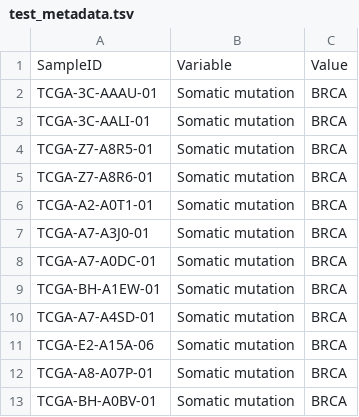
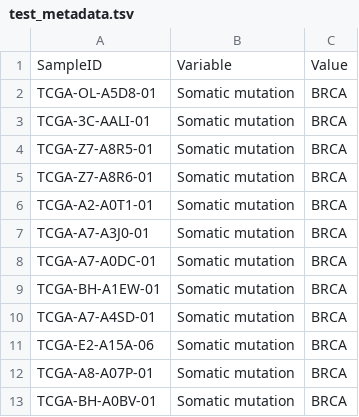
Before and after one commit to srp33/Wishes, a TSV file: TCGA_BreastCancer_RPPA/test_metadata.tsv, drawn as a sheet.

Commit message:
Fixed Test File

```diff
--- a/TCGA_BreastCancer_RPPA/test_metadata.tsv
+++ b/TCGA_BreastCancer_RPPA/test_metadata.tsv
@@ -1,3 +1,3 @@
 SampleID	Variable	Value
-TCGA-3C-AAAU-01	Somatic mutation	BRCA
+TCGA-OL-A5D8-01	Somatic mutation	BRCA
 TCGA-3C-AALI-01	Somatic mutation	BRCA
```
